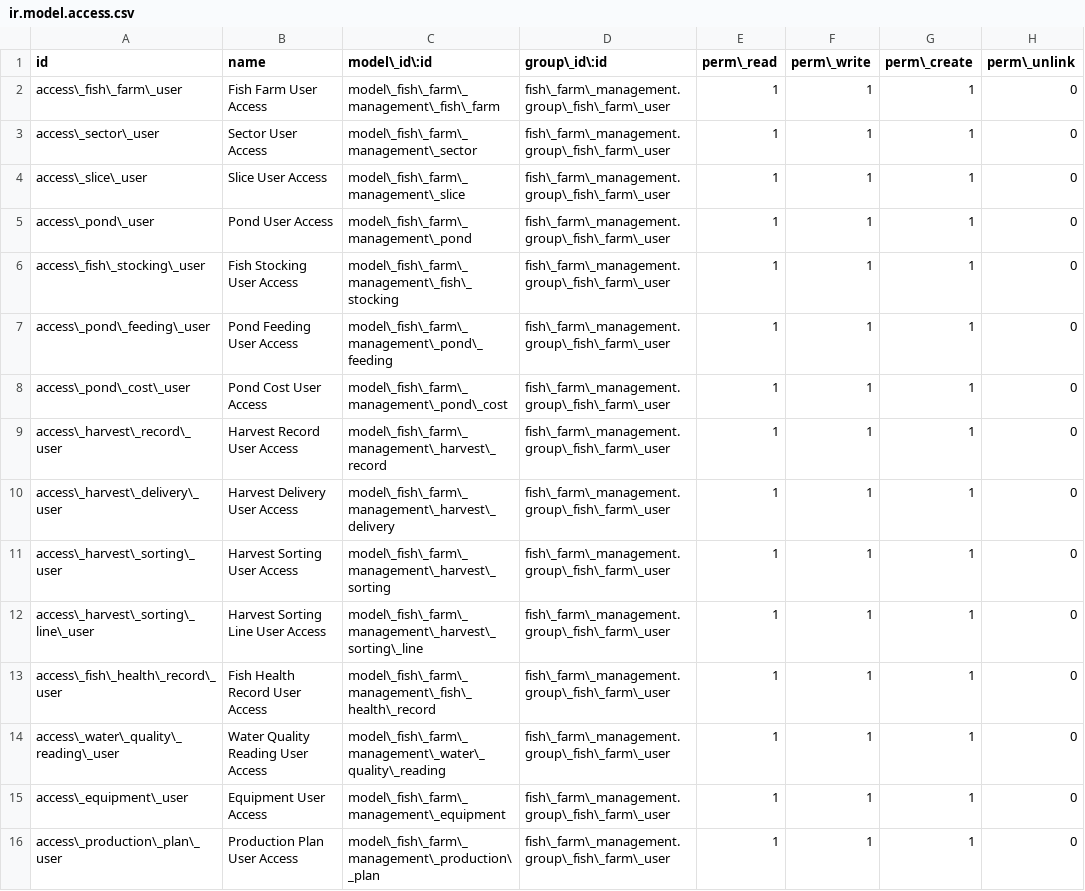
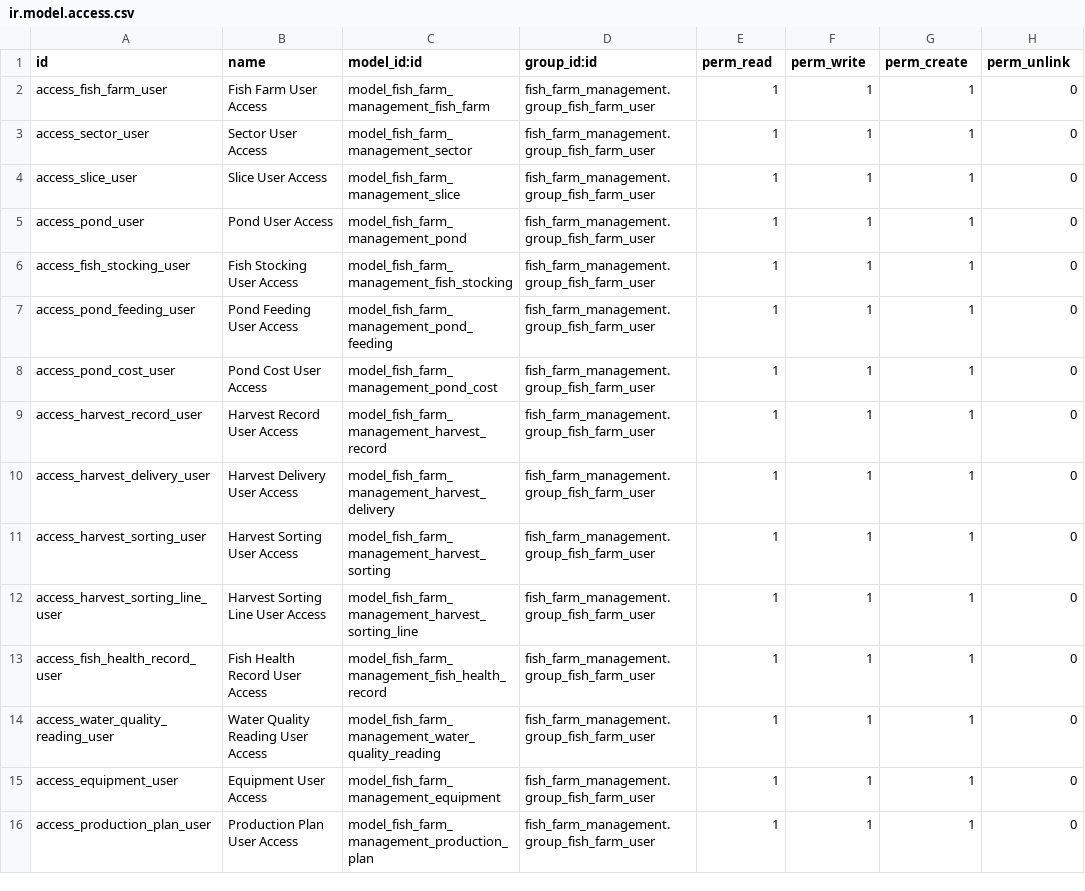
Before and after one commit to Abdelrhman272/NextGen-System, a CSV file: fish_farm_management/security/ir.model.access.csv, drawn as a sheet; only a part is shown; the diff covers the shown part only.

```diff
--- a/fish_farm_management/security/ir.model.access.csv
+++ b/fish_farm_management/security/ir.model.access.csv
@@ -1,16 +1,16 @@
-id,name,model\_id\:id,group\_id\:id,perm\_read,perm\_write,perm\_create,perm\_unlink
-access\_fish\_farm\_user,Fish Farm User Access,model\_fish\_farm\_management\_fish\_farm,fish\_farm\_management.group\_fish\_farm\_user,1,1,1,0
-access\_sector\_user,Sector User Access,model\_fish\_farm\_management\_sector,fish\_farm\_management.group\_fish\_farm\_user,1,1,1,0
-access\_slice\_user,Slice User Access,model\_fish\_farm\_management\_slice,fish\_farm\_management.group\_fish\_farm\_user,1,1,1,0
-access\_pond\_user,Pond User Access,model\_fish\_farm\_management\_pond,fish\_farm\_management.group\_fish\_farm\_user,1,1,1,0
-access\_fish\_stocking\_user,Fish Stocking User Access,model\_fish\_farm\_management\_fish\_stocking,fish\_farm\_management.group\_fish\_farm\_user,1,1,1,0
-access\_pond\_feeding\_user,Pond Feeding User Access,model\_fish\_farm\_management\_pond\_feeding,fish\_farm\_management.group\_fish\_farm\_user,1,1,1,0
-access\_pond\_cost\_user,Pond Cost User Access,model\_fish\_farm\_management\_pond\_cost,fish\_farm\_management.group\_fish\_farm\_user,1,1,1,0
-access\_harvest\_record\_user,Harvest Record User Access,model\_fish\_farm\_management\_harvest\_record,fish\_farm\_management.group\_fish\_farm\_user,1,1,1,0
-access\_harvest\_delivery\_user,Harvest Delivery User Access,model\_fish\_farm\_management\_harvest\_delivery,fish\_farm\_management.group\_fish\_farm\_user,1,1,1,0
-access\_harvest\_sorting\_user,Harvest Sorting User Access,model\_fish\_farm\_management\_harvest\_sorting,fish\_farm\_management.group\_fish\_farm\_user,1,1,1,0
-access\_harvest\_sorting\_line\_user,Harvest Sorting Line User Access,model\_fish\_farm\_management\_harvest\_sorting\_line,fish\_farm\_management.group\_fish\_farm\_user,1,1,1,0
-access\_fish\_health\_record\_user,Fish Health Record User Access,model\_fish\_farm\_management\_fish\_health\_record,fish\_farm\_management.group\_fish\_farm\_user,1,1,1,0
-access\_water\_quality\_reading\_user,Water Quality Reading User Access,model\_fish\_farm\_management\_water\_quality\_reading,fish\_farm\_management.group\_fish\_farm\_user,1,1,1,0
-access\_equipment\_user,Equipment User Access,model\_fish\_farm\_management\_equipment,fish\_farm\_management.group\_fish\_farm\_user,1,1,1,0
-access\_production\_plan\_user,Production Plan User Access,model\_fish\_farm\_management\_production\_plan,fish\_farm\_management.group\_fish\_farm\_user,1,1,1,0
+id,name,model_id:id,group_id:id,perm_read,perm_write,perm_create,perm_unlink
+access_fish_farm_user,Fish Farm User Access,model_fish_farm_management_fish_farm,fish_farm_management.group_fish_farm_user,1,1,1,0
+access_sector_user,Sector User Access,model_fish_farm_management_sector,fish_farm_management.group_fish_farm_user,1,1,1,0
+access_slice_user,Slice User Access,model_fish_farm_management_slice,fish_farm_management.group_fish_farm_user,1,1,1,0
+access_pond_user,Pond User Access,model_fish_farm_management_pond,fish_farm_management.group_fish_farm_user,1,1,1,0
+access_fish_stocking_user,Fish Stocking User Access,model_fish_farm_management_fish_stocking,fish_farm_management.group_fish_farm_user,1,1,1,0
+access_pond_feeding_user,Pond Feeding User Access,model_fish_farm_management_pond_feeding,fish_farm_management.group_fish_farm_user,1,1,1,0
+access_pond_cost_user,Pond Cost User Access,model_fish_farm_management_pond_cost,fish_farm_management.group_fish_farm_user,1,1,1,0
+access_harvest_record_user,Harvest Record User Access,model_fish_farm_management_harvest_record,fish_farm_management.group_fish_farm_user,1,1,1,0
+access_harvest_delivery_user,Harvest Delivery User Access,model_fish_farm_management_harvest_delivery,fish_farm_management.group_fish_farm_user,1,1,1,0
+access_harvest_sorting_user,Harvest Sorting User Access,model_fish_farm_management_harvest_sorting,fish_farm_management.group_fish_farm_user,1,1,1,0
+access_harvest_sorting_line_user,Harvest Sorting Line User Access,model_fish_farm_management_harvest_sorting_line,fish_farm_management.group_fish_farm_user,1,1,1,0
+access_fish_health_record_user,Fish Health Record User Access,model_fish_farm_management_fish_health_record,fish_farm_management.group_fish_farm_user,1,1,1,0
+access_water_quality_reading_user,Water Quality Reading User Access,model_fish_farm_management_water_quality_reading,fish_farm_management.group_fish_farm_user,1,1,1,0
+access_equipment_user,Equipment User Access,model_fish_farm_management_equipment,fish_farm_management.group_fish_farm_user,1,1,1,0
+access_production_plan_user,Production Plan User Access,model_fish_farm_management_production_plan,fish_farm_management.group_fish_farm_user,1,1,1,0
```
Also changed, not shown: 1 added row and 62 edited cells elsewhere in this file, 2 other files.
